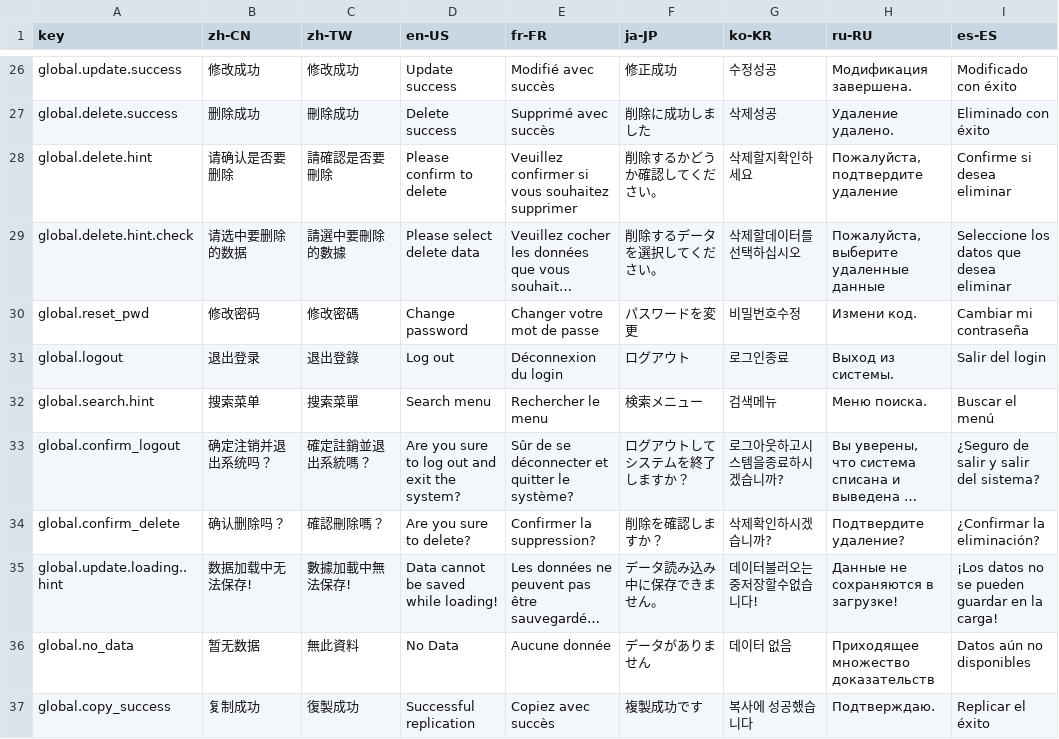
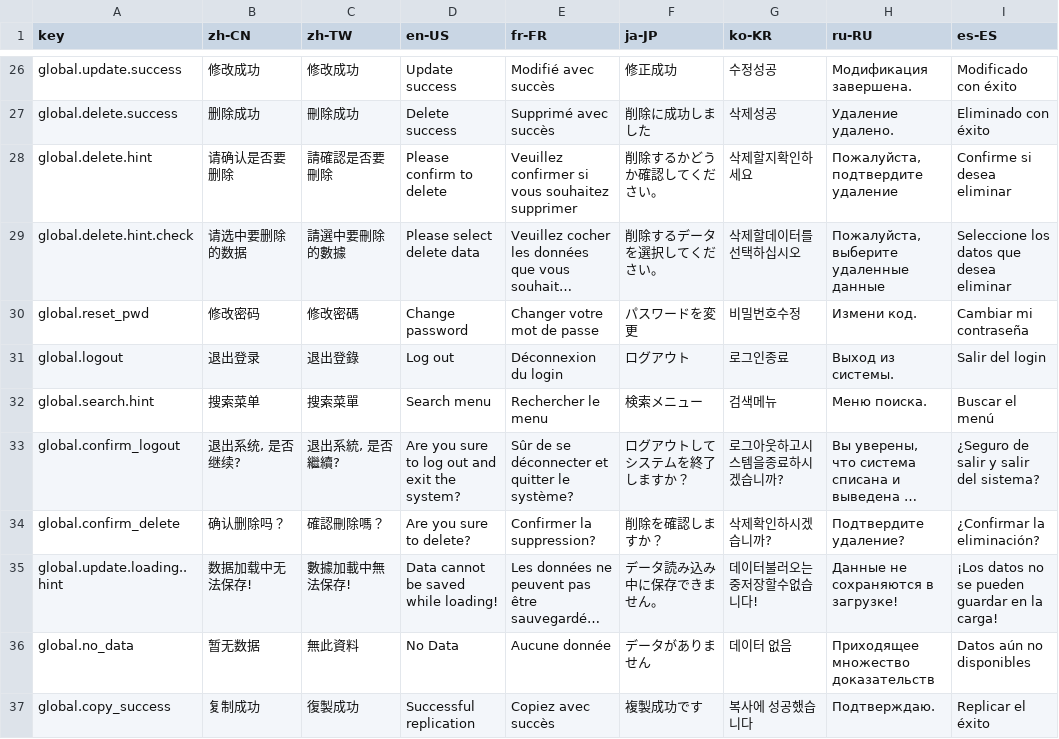
Before and after one commit to erupts/erupt-web, a CSV file: src/assets/erupt.i18n.csv, drawn as a sheet; only a part is shown, gaps mark what is left out; long unchanged cells end in …; the diff names each change by its address in the sheet, - before the commit and + after, or states it on an @@ line.

Commit message:
调整登出文案

```diff
--- a/src/assets/erupt.i18n.csv
+++ b/src/assets/erupt.i18n.csv
-B33 (zh-CN): 确定注销并退出系统吗？
+B33 (zh-CN): 退出系统, 是否继续?
-C33 (zh-TW): 確定註銷並退出系統嗎？
+C33 (zh-TW): 退出系統, 是否繼續?
```
